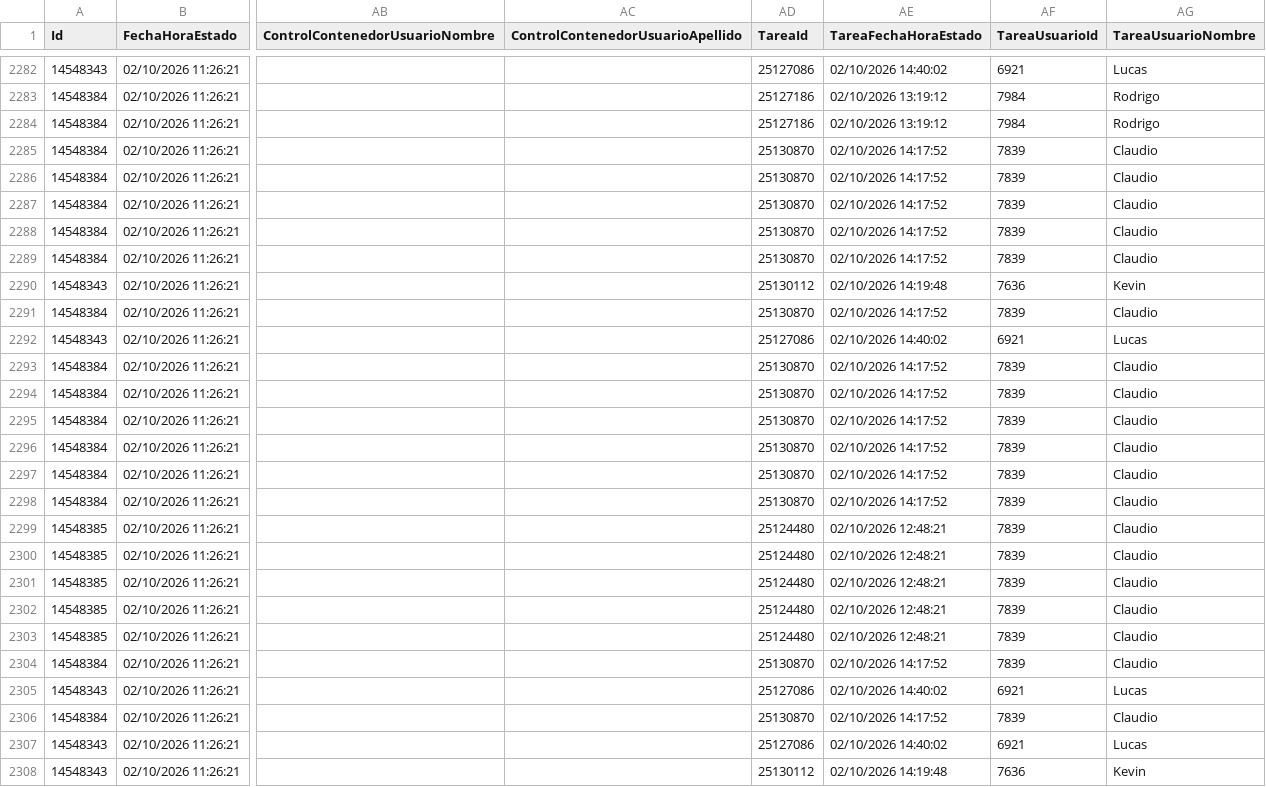
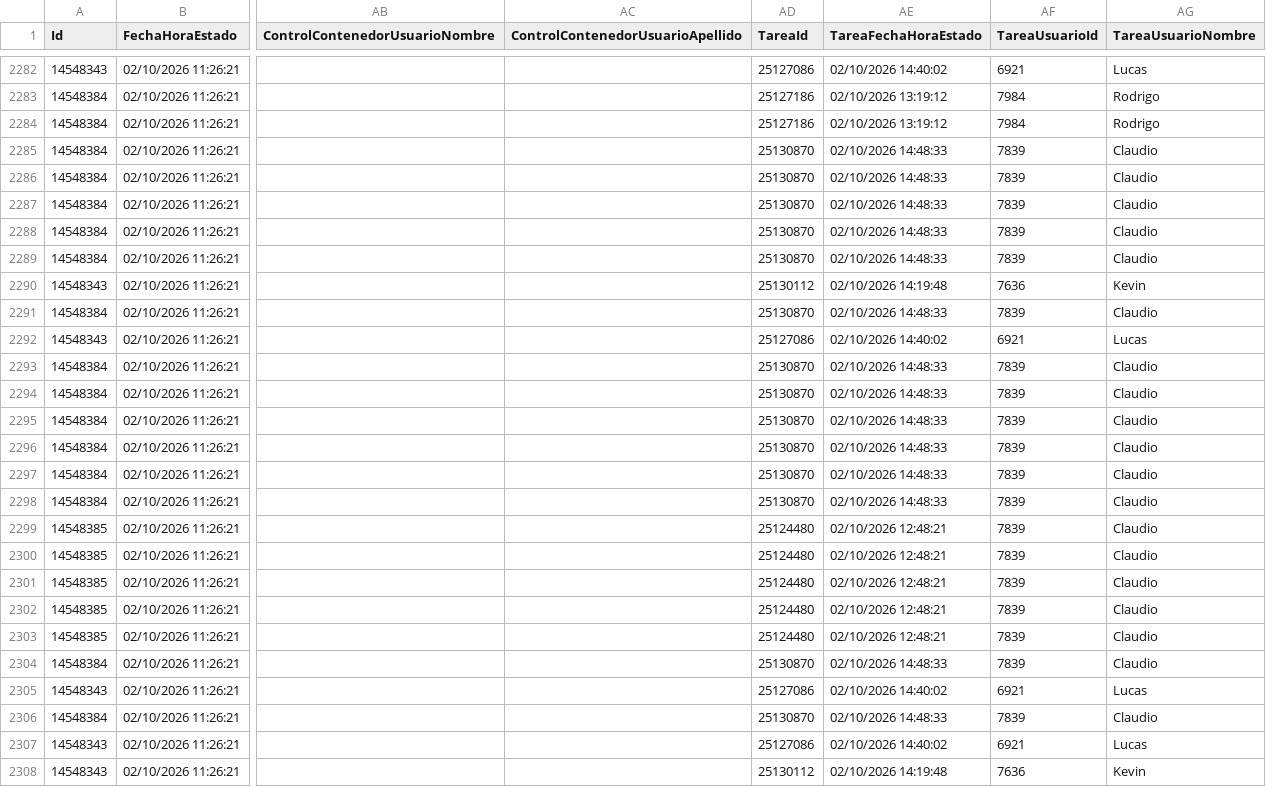
Before and after one commit to IvanGoyena/Logistica-Peirano, a CSV file: Data_WMS/Filtrar Preparacion Octubre 2026.csv, drawn as a sheet; only a part is shown, gaps mark what is left out; the diff names each change by its address in the sheet, - before the commit and + after, or states it on an @@ line.

Commit message:
Actualización automática WMS - Filtrar Preparacion - 02/10/2026 14:52:34

```diff
--- a/Data_WMS/Filtrar Preparacion Octubre 2026.csv
+++ b/Data_WMS/Filtrar Preparacion Octubre 2026.csv
-AE2285:AE2289 (TareaFechaHoraEstado): 02/10/2026 14:17:52
+AE2285:AE2289 (TareaFechaHoraEstado): 02/10/2026 14:48:33
-AE2291 (TareaFechaHoraEstado): 02/10/2026 14:17:52
+AE2291 (TareaFechaHoraEstado): 02/10/2026 14:48:33
-AE2293:AE2298 (TareaFechaHoraEstado): 02/10/2026 14:17:52
+AE2293:AE2298 (TareaFechaHoraEstado): 02/10/2026 14:48:33
-AE2304 (TareaFechaHoraEstado): 02/10/2026 14:17:52
+AE2304 (TareaFechaHoraEstado): 02/10/2026 14:48:33
-AE2306 (TareaFechaHoraEstado): 02/10/2026 14:17:52
+AE2306 (TareaFechaHoraEstado): 02/10/2026 14:48:33
```
